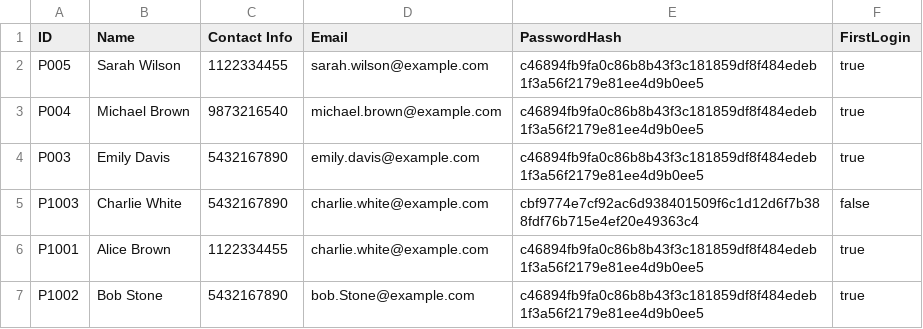
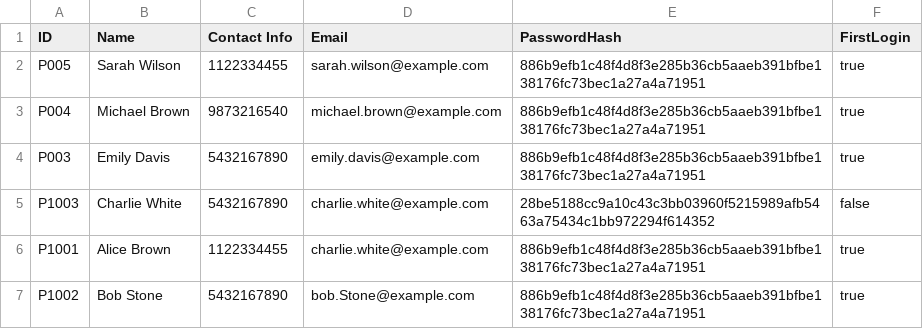
Before and after one commit to TinySnowy/SC2002HMS, a CSV file: data/Patient_List.csv, drawn as a sheet.

```diff
--- a/data/Patient_List.csv
+++ b/data/Patient_List.csv
@@ -1,7 +1,7 @@
 ID,Name,Contact Info,Email,PasswordHash,FirstLogin
-P005,Sarah Wilson,1122334455,sarah.wilson@example.com,c46894fb9fa0c86b8b43f3c181859df8f484edeb1f3a56f2179e81ee4d9b0ee5,true
-P004,Michael Brown,9873216540,michael.brown@example.com,c46894fb9fa0c86b8b43f3c181859df8f484edeb1f3a56f2179e81ee4d9b0ee5,true
-P003,Emily Davis,5432167890,emily.davis@example.com,c46894fb9fa0c86b8b43f3c181859df8f484edeb1f3a56f2179e81ee4d9b0ee5,true
-P1003,Charlie White,5432167890,charlie.white@example.com,cbf9774e7cf92ac6d938401509f6c1d12d6f7b388fdf76b715e4ef20e49363c4,false
-P1001,Alice Brown,1122334455,charlie.white@example.com,c46894fb9fa0c86b8b43f3c181859df8f484edeb1f3a56f2179e81ee4d9b0ee5,true
-P1002,Bob Stone,5432167890,bob.Stone@example.com,c46894fb9fa0c86b8b43f3c181859df8f484edeb1f3a56f2179e81ee4d9b0ee5,true
+P005,Sarah Wilson,1122334455,sarah.wilson@example.com,886b9efb1c48f4d8f3e285b36cb5aaeb391bfbe138176fc73bec1a27a4a71951,true
+P004,Michael Brown,9873216540,michael.brown@example.com,886b9efb1c48f4d8f3e285b36cb5aaeb391bfbe138176fc73bec1a27a4a71951,true
+P003,Emily Davis,5432167890,emily.davis@example.com,886b9efb1c48f4d8f3e285b36cb5aaeb391bfbe138176fc73bec1a27a4a71951,true
+P1003,Charlie White,5432167890,charlie.white@example.com,28be5188cc9a10c43c3bb03960f5215989afb5463a75434c1bb972294f614352,false
+P1001,Alice Brown,1122334455,charlie.white@example.com,886b9efb1c48f4d8f3e285b36cb5aaeb391bfbe138176fc73bec1a27a4a71951,true
+P1002,Bob Stone,5432167890,bob.Stone@example.com,886b9efb1c48f4d8f3e285b36cb5aaeb391bfbe138176fc73bec1a27a4a71951,true
```
Also changed, not shown: data/Appointments.csv, 15 other files.
